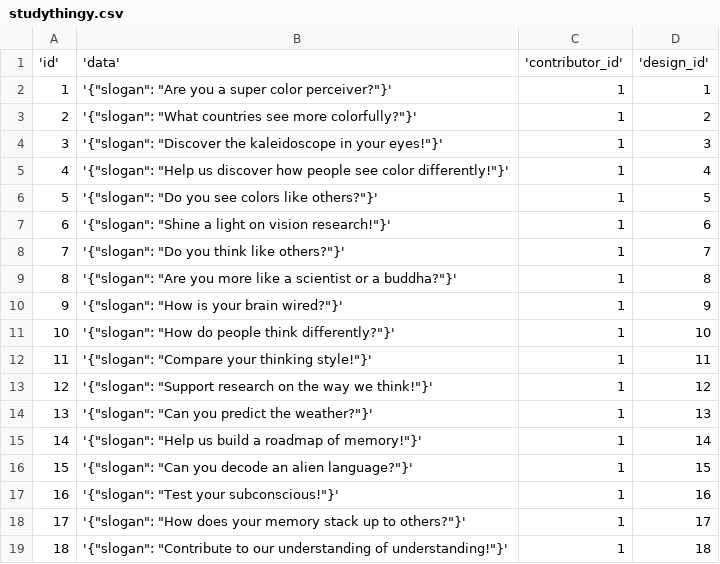
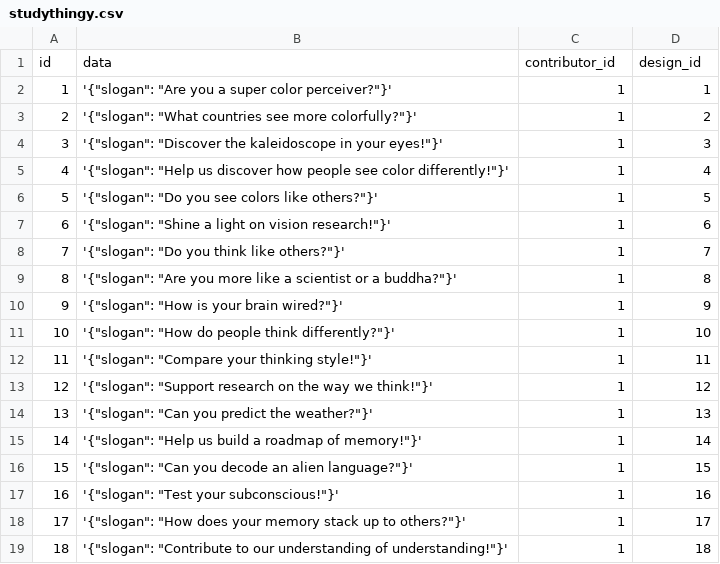
Before and after one commit to emjun/infuser, a CSV file: testprograms/data/study_data/studythingy.csv, drawn as a sheet; removed rows and columns are numbered as before the commit, all else as after; the diff names each change by its address in the sheet, - before the commit and + after, or states it on an @@ line.

```diff
--- a/testprograms/data/study_data/studythingy.csv
+++ b/testprograms/data/study_data/studythingy.csv
-row 1: 'id' | 'data' | 'contributor_id' | 'design_id'
+row 1: id | data | contributor_id | design_id
```
Also changed, not shown: 19 other files.
